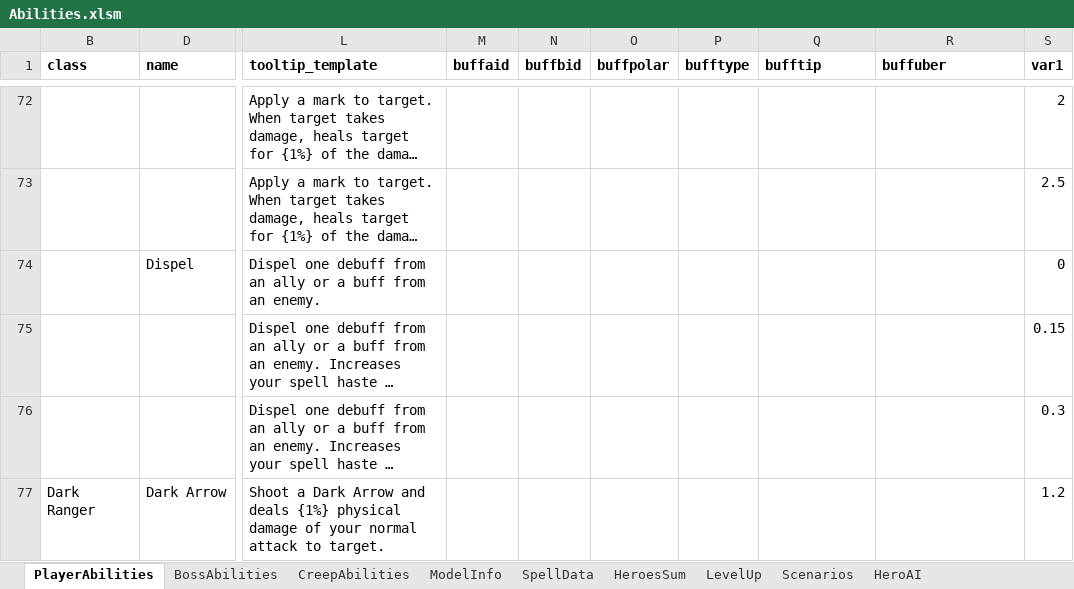
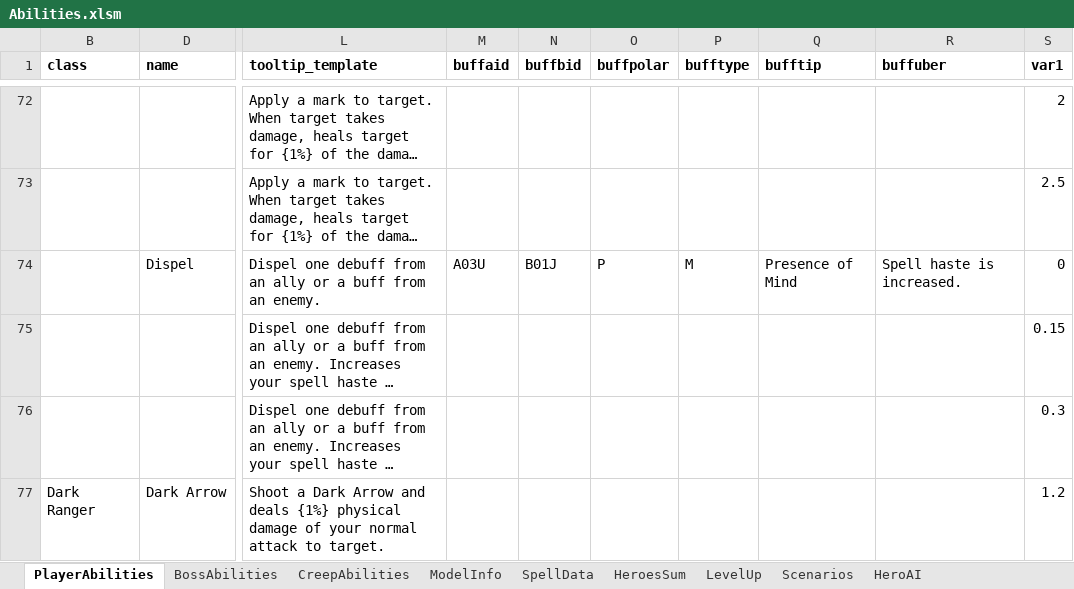
Before and after one commit to yatyricky/Zulaman-WE, an Excel workbook: assets/data/Abilities.xlsm, sheet PlayerAbilities, drawn as a sheet; only a part is shown, gaps mark what is left out; long unchanged cells end in …; values as stored, in another font and other column widths than the file's, no borders; conditional formats not drawn; the diff names each change by its address in the sheet, - before the commit and + after, or states it on an @@ line.

```diff
--- a/assets/data/Abilities.xlsm (sheet PlayerAbilities)
+++ b/assets/data/Abilities.xlsm (sheet PlayerAbilities)
-M74 (buffaid): (empty)
+M74 (buffaid): A03U
-N74 (buffbid): (empty)
+N74 (buffbid): B01J
-O74 (buffpolar): (empty)
+O74 (buffpolar): P
-P74 (bufftype): (empty)
+P74 (bufftype): M
-Q74 (bufftip): (empty)
+Q74 (bufftip): Presence of Mind
-R74 (buffuber): (empty)
+R74 (buffuber): Spell haste is increased.
```
Also changed, not shown: 10 other files.
